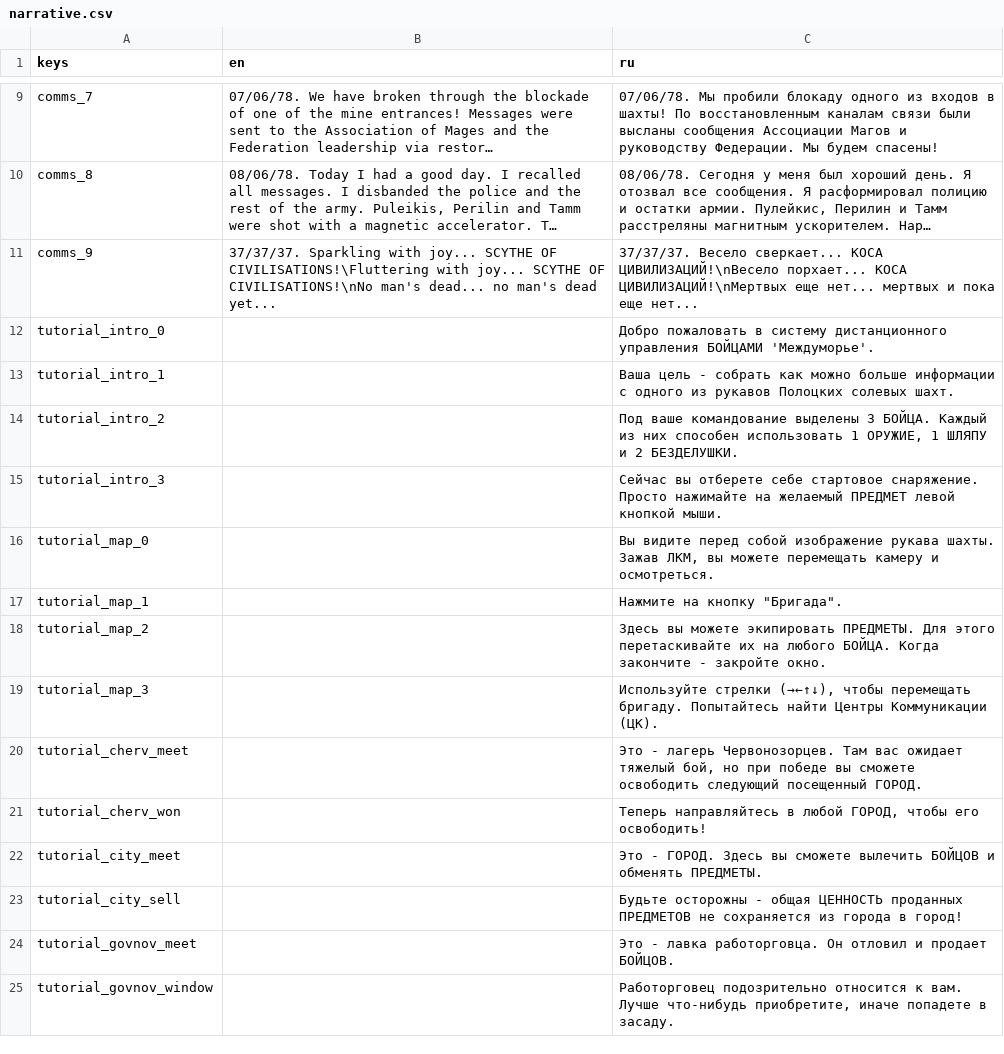
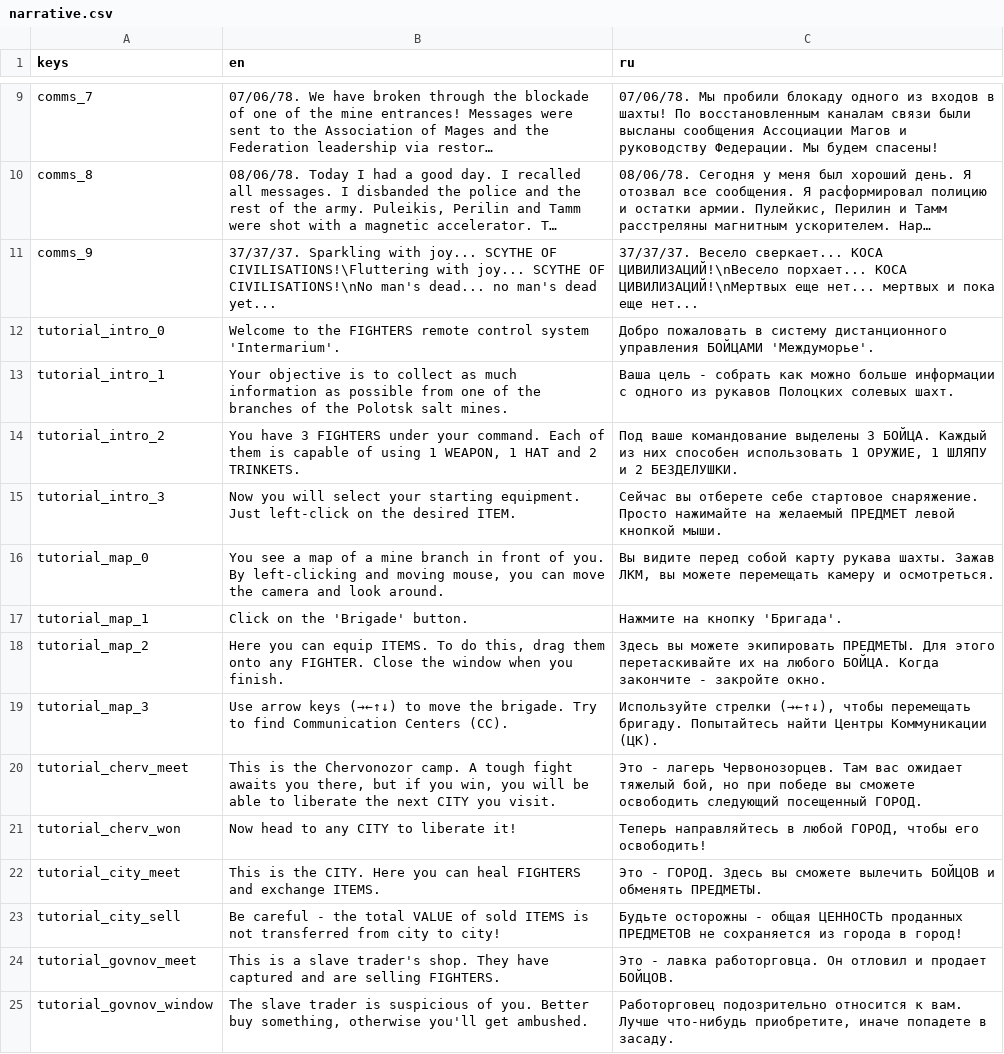
Before and after one commit to Wurodos/Exploring-Uncertainty, a CSV file: text/localisation/narrative.csv, drawn as a sheet; only a part is shown, gaps mark what is left out; long unchanged cells end in …; the diff covers the shown part only; the diff names each change by its address in the sheet, - before the commit and + after, or states it on an @@ line.

```diff
--- a/text/localisation/narrative.csv
+++ b/text/localisation/narrative.csv
-B12 (en): (empty)
+B12 (en): Welcome to the FIGHTERS remote control system 'Intermarium'.
-B13 (en): (empty)
+B13 (en): Your objective is to collect as much information as possible from one of the branches of the Polotsk salt mines.
-B14 (en): (empty)
+B14 (en): You have 3 FIGHTERS under your command. Each of them is capable of using 1 WEAPON, 1 HAT and 2 TRINKETS.
-B15 (en): (empty)
+B15 (en): Now you will select your starting equipment. Just left-click on the desired ITEM.
-B16 (en): (empty)
+B16 (en): You see a map of a mine branch in front of you. By left-clicking and moving mouse, you can move the camera and look around.
-C16 (ru): …перед собой изображение рукава шахты.…
+C16 (ru): …перед собой карту рукава шахты.…
-B17 (en): (empty)
+B17 (en): Click on the 'Brigade' button.
-C17 (ru): Нажмите на кнопку "Бригада".
+C17 (ru): Нажмите на кнопку 'Бригада'.
-B18 (en): (empty)
+B18 (en): Here you can equip ITEMS. To do this, drag them onto any FIGHTER. Close the window when you finish.
-B19 (en): (empty)
+B19 (en): Use arrow keys (→←↑↓) to move the brigade. Try to find Communication Centers (CC).
-B20 (en): (empty)
+B20 (en): This is the Chervonozor camp. A tough fight awaits you there, but if you win, you will be able to liberate the next CITY you visit.
-B21 (en): (empty)
+B21 (en): Now head to any CITY to liberate it!
-B22 (en): (empty)
+B22 (en): This is the CITY. Here you can heal FIGHTERS and exchange ITEMS.
-B23 (en): (empty)
+B23 (en): Be careful - the total VALUE of sold ITEMS is not transferred from city to city!
-B24 (en): (empty)
+B24 (en): This is a slave trader's shop. They have captured and are selling FIGHTERS.
-B25 (en): (empty)
+B25 (en): The slave trader is suspicious of you. Better buy something, otherwise you'll get ambushed.
```
Also changed, not shown: 23 edited cells elsewhere in this file, 36 other files.
